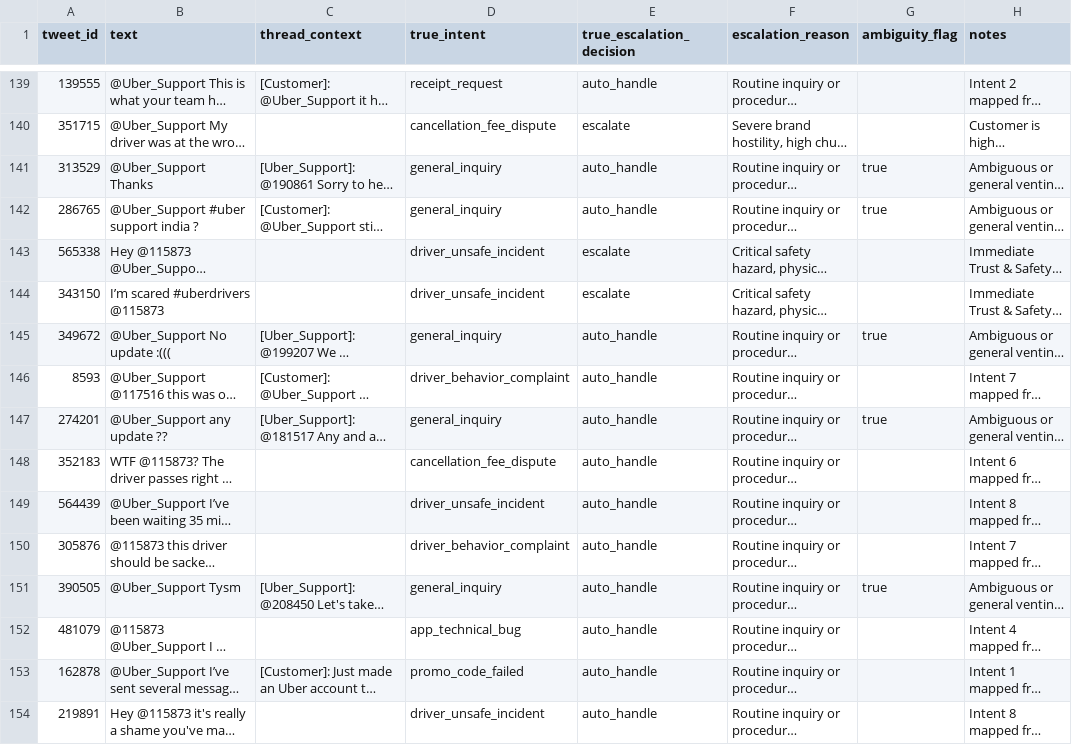
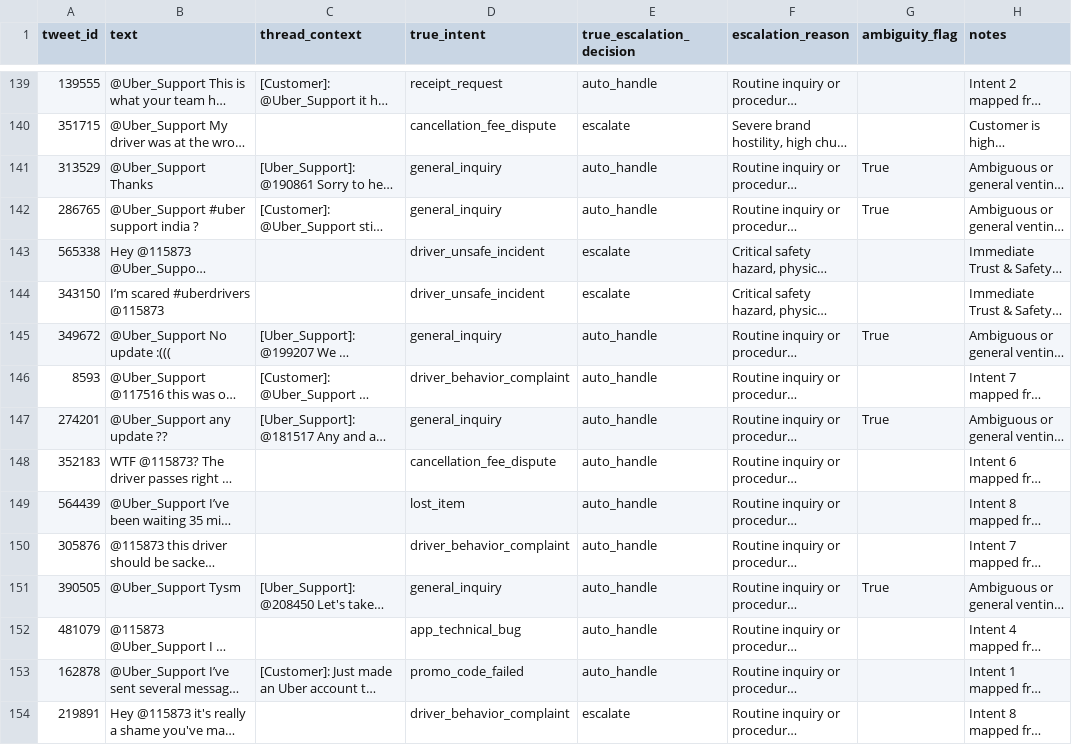
Before and after one commit to ketarora/SafeGaurd_AI, a CSV file: eval/golden_set.csv, drawn as a sheet; only a part is shown, gaps mark what is left out; long unchanged cells end in …; the diff covers the shown part only; the diff names each change by its address in the sheet, - before the commit and + after, or states it on an @@ line.

```diff
--- a/eval/golden_set.csv
+++ b/eval/golden_set.csv
-G141:G142 (ambiguity_flag): true
+G141:G142 (ambiguity_flag): True
-G145 (ambiguity_flag): true
+G145 (ambiguity_flag): True
-G147 (ambiguity_flag): true
+G147 (ambiguity_flag): True
-D149 (true_intent): driver_unsafe_incident
+D149 (true_intent): lost_item
-G151 (ambiguity_flag): true
+G151 (ambiguity_flag): True
-D154 (true_intent): driver_unsafe_incident
+D154 (true_intent): driver_behavior_complaint
-E154 (true_escalation_decision): auto_handle
+E154 (true_escalation_decision): escalate
```
Also changed, not shown: 61 edited cells elsewhere in this file, 4 other files.
